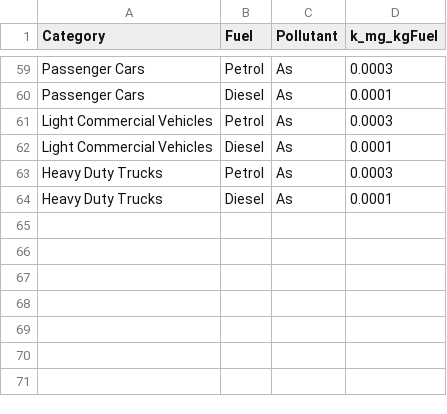
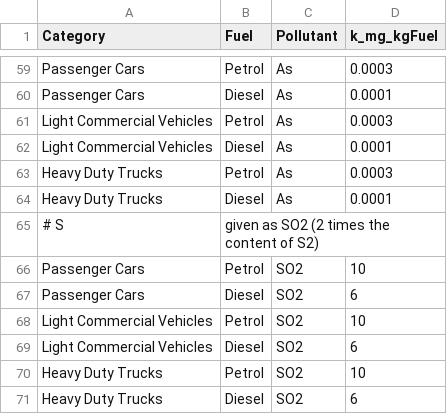
Before and after one commit to AlexCaseiro1979/EFcalculatoR, a CSV file: EFperFuel.csv, drawn as a sheet; only a part is shown, gaps mark what is left out; the diff names each change by its address in the sheet, - before the commit and + after, or states it on an @@ line.

```diff
--- a/EFperFuel.csv
+++ b/EFperFuel.csv
+row 65: # S | given as SO2 (2 times the content of S2)
+row 66: Passenger Cars | Petrol | SO2 | 10
+row 67: Passenger Cars | Diesel | SO2 | 6
+row 68: Light Commercial Vehicles | Petrol | SO2 | 10
+row 69: Light Commercial Vehicles | Diesel | SO2 | 6
+row 70: Heavy Duty Trucks | Petrol | SO2 | 10
+row 71: Heavy Duty Trucks | Diesel | SO2 | 6
```
Also changed, not shown: 4 other files.
